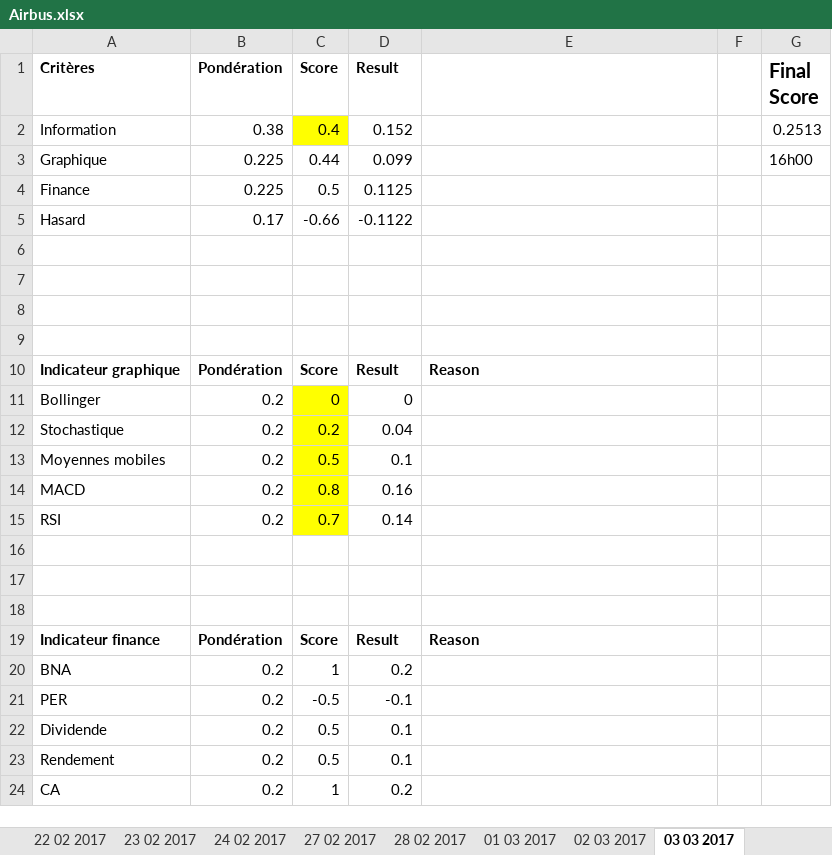
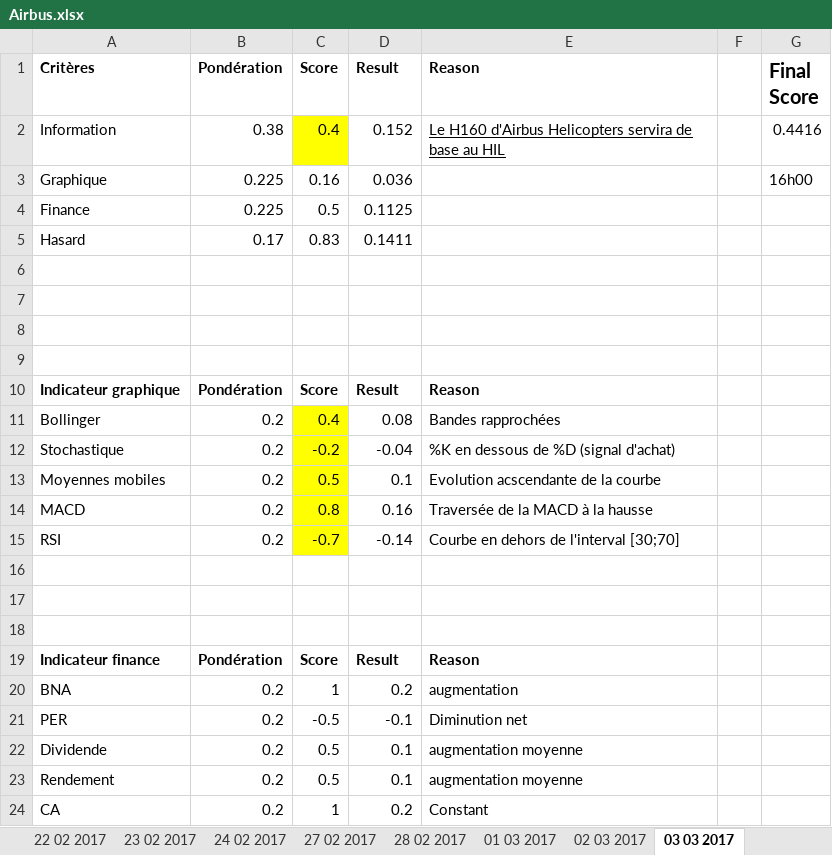
Before and after one commit to NathanKun/StockChooser, an Excel workbook: data/Airbus.xlsx, sheet 03 03 2017, drawn as a sheet; values as stored, in another font and other column widths than the file's, no borders; the diff names each change by its address in the sheet, - before the commit and + after, or states it on an @@ line.

Commit message:
Airbus second try

```diff
--- a/data/Airbus.xlsx (sheet 03 03 2017)
+++ b/data/Airbus.xlsx (sheet 03 03 2017)
-E1: (empty)
+E1: Reason
-E2 (Reason): (empty)
+E2 (Reason): Le H160 d'Airbus Helicopters servira de base au HIL
-G2 (Final Score): 0.2513
+G2 (Final Score): 0.4416
-C3 (Score): 0.44
+C3 (Score): 0.16
-D3 (Result): 0.099
+D3 (Result): 0.036
-C5 (Score): -0.66
+C5 (Score): 0.83
-D5 (Result): -0.1122
+D5 (Result): 0.1411
-C11 (Score): 0
+C11 (Score): 0.4
-D11 (Result): 0
+D11 (Result): 0.08
-E11 (Reason): (empty)
+E11 (Reason): Bandes rapprochées
-C12 (Score): 0.2
+C12 (Score): -0.2
-D12 (Result): 0.04
+D12 (Result): -0.04
-E12 (Reason): (empty)
+E12 (Reason): %K en dessous de %D (signal d'achat)
-E13 (Reason): (empty)
+E13 (Reason): Evolution acscendante de la courbe
-E14 (Reason): (empty)
+E14 (Reason): Traversée de la MACD à la hausse
-C15 (Score): 0.7
+C15 (Score): -0.7
-D15 (Result): 0.14
+D15 (Result): -0.14
-E15 (Reason): (empty)
+E15 (Reason): Courbe en dehors de l'interval [30;70]
-E20 (Reason): (empty)
+E20 (Reason): augmentation
-E21 (Reason): (empty)
+E21 (Reason): Diminution net
-E22:E23 (Reason): (empty)
+E22:E23 (Reason): augmentation moyenne
-E24 (Reason): (empty)
+E24 (Reason): Constant
```
Also changed, not shown: sheet 02 03 2017, sheet 01 03 2017, sheet 23 02 2017, sheet 24 02 2017, sheet 22 02 2017, sheet 27 02 2017, 7 more sheets.
